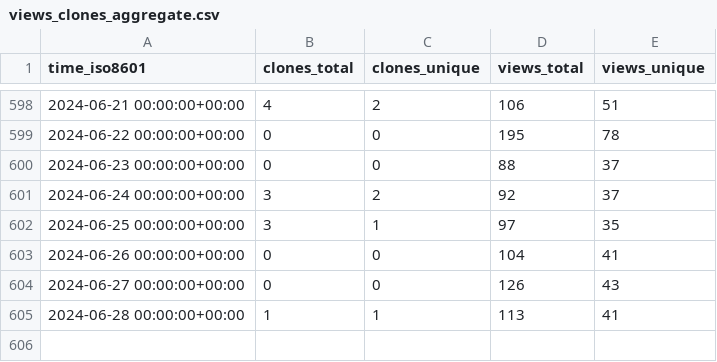
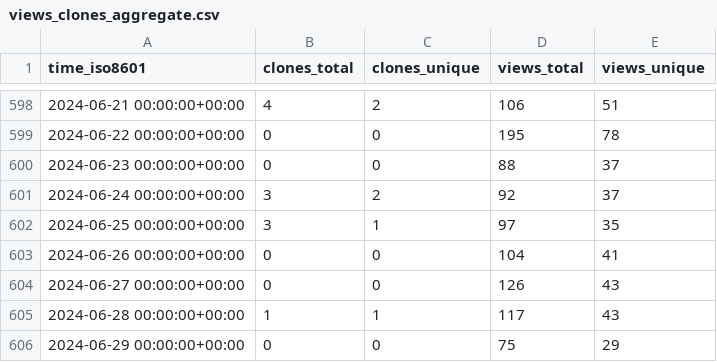
Before and after one commit to BlankTMing/SteamDepotDownloaderGUI, a CSV file: mmvanheusden/SteamDepotDownloaderGUI/ghrs-data/views_clones_aggregate.csv, drawn as a sheet; only a part is shown, gaps mark what is left out.

```diff
--- a/mmvanheusden/SteamDepotDownloaderGUI/ghrs-data/views_clones_aggregate.csv
+++ b/mmvanheusden/SteamDepotDownloaderGUI/ghrs-data/views_clones_aggregate.csv
@@ -604,2 +604,3 @@ time_iso8601,clones_total,clones_unique,views_total,views_unique
 2024-06-27 00:00:00+00:00,0,0,126,43
-2024-06-28 00:00:00+00:00,1,1,113,41
+2024-06-28 00:00:00+00:00,1,1,117,43
+2024-06-29 00:00:00+00:00,0,0,75,29
```
Also changed, not shown: 1 other file.
